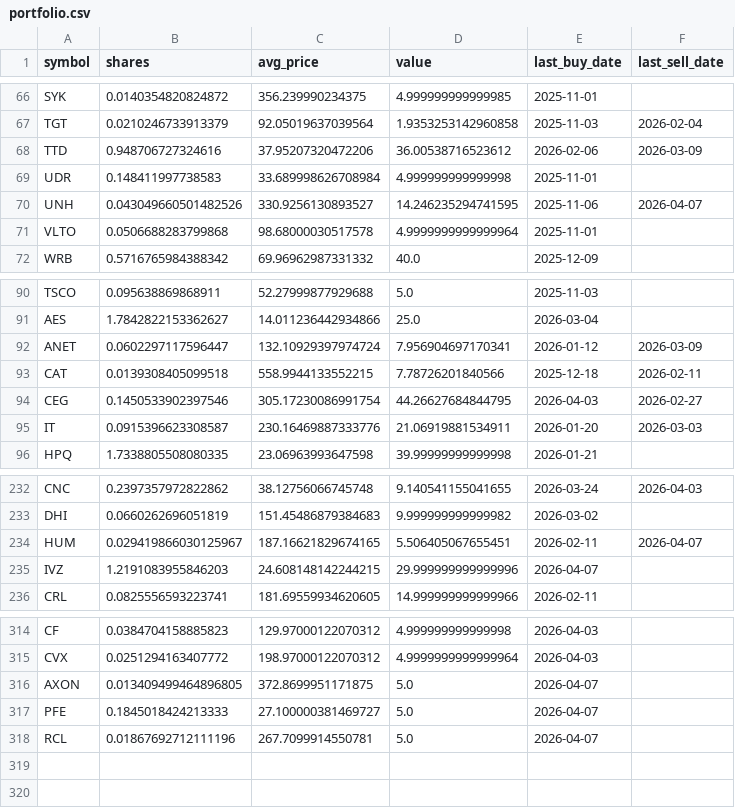
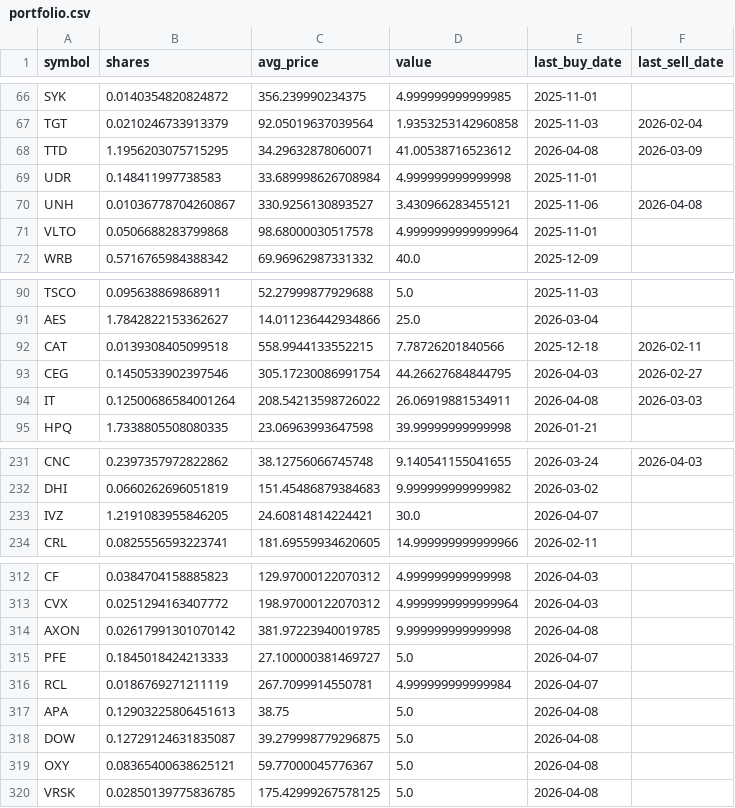
Before and after one commit to TechGroei/Test_Stock_Trading_Strategy, a CSV file: data/portfolio.csv, drawn as a sheet; only a part is shown, gaps mark what is left out; the diff covers the shown part only.

```diff
--- a/data/portfolio.csv
+++ b/data/portfolio.csv
@@ -67,5 +67,5 @@ SYK,0.0140354820824872,356.239990234375,4.999999999999985,2025-11-01,
 TGT,0.0210246733913379,92.05019637039564,1.9353253142960858,2025-11-03,2026-02-04
-TTD,0.948706727324616,37.95207320472206,36.00538716523612,2026-02-06,2026-03-09
+TTD,1.1956203075715295,34.29632878060071,41.00538716523612,2026-04-08,2026-03-09
 UDR,0.148411997738583,33.689998626708984,4.999999999999998,2025-11-01,
-UNH,0.043049660501482526,330.9256130893527,14.246235294741595,2025-11-06,2026-04-07
+UNH,0.01036778704260867,330.9256130893527,3.430966283455121,2025-11-06,2026-04-08
 VLTO,0.0506688283799868,98.68000030517578,4.9999999999999964,2025-11-01,
@@ -91,6 +91,5 @@ TSCO,0.095638869868911,52.27999877929688,5.0,2025-11-03,
 AES,1.7842822153362627,14.011236442934866,25.0,2026-03-04,
-ANET,0.0602297117596447,132.10929397974724,7.956904697170341,2026-01-12,2026-03-09
 CAT,0.0139308405099518,558.9944133552215,7.78726201840566,2025-12-18,2026-02-11
 CEG,0.1450533902397546,305.17230086991754,44.26627684844795,2026-04-03,2026-02-27
-IT,0.0915396623308587,230.16469887333776,21.06919881534911,2026-01-20,2026-03-03
+IT,0.12500686584001264,208.54213598726022,26.06919881534911,2026-04-08,2026-03-03
 HPQ,1.7338805508080335,23.06963993647598,39.99999999999998,2026-01-21,
@@ -233,4 +232,3 @@ CNC,0.2397357972822862,38.12756066745748,9.140541155041655,2026-03-24,2026-04-03
 DHI,0.0660262696051819,151.45486879384683,9.999999999999982,2026-03-02,
-HUM,0.029419866030125967,187.16621829674165,5.506405067655451,2026-02-11,2026-04-07
-IVZ,1.2191083955846203,24.608148142244215,29.999999999999996,2026-04-07,
+IVZ,1.2191083955846205,24.60814814224421,30.0,2026-04-07,
 CRL,0.0825556593223741,181.69559934620605,14.999999999999966,2026-02-11,
@@ -315,4 +313,8 @@ CF,0.0384704158885823,129.97000122070312,4.999999999999998,2026-04-03,
 CVX,0.0251294163407772,198.97000122070312,4.9999999999999964,2026-04-03,
-AXON,0.013409499464896805,372.8699951171875,5.0,2026-04-07,
+AXON,0.02617991301070142,381.97223940019785,9.999999999999998,2026-04-08,
 PFE,0.1845018424213333,27.100000381469727,5.0,2026-04-07,
-RCL,0.01867692712111196,267.7099914550781,5.0,2026-04-07,
+RCL,0.0186769271211119,267.7099914550781,4.999999999999984,2026-04-07,
+APA,0.12903225806451613,38.75,5.0,2026-04-08,
+DOW,0.12729124631835087,39.279998779296875,5.0,2026-04-08,
+OXY,0.08365400638625121,59.77000045776367,5.0,2026-04-08,
+VRSK,0.02850139775836785,175.42999267578125,5.0,2026-04-08,
```
Also changed, not shown: 35 edited cells elsewhere in this file, data/trades_history.csv, 1 other file.
